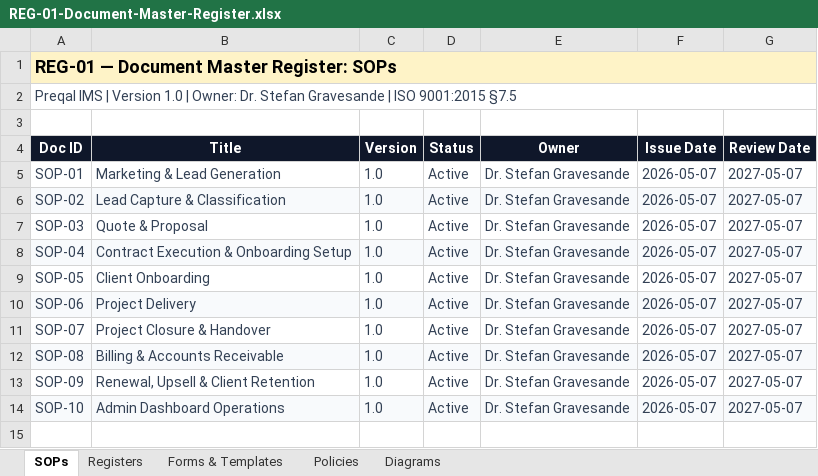
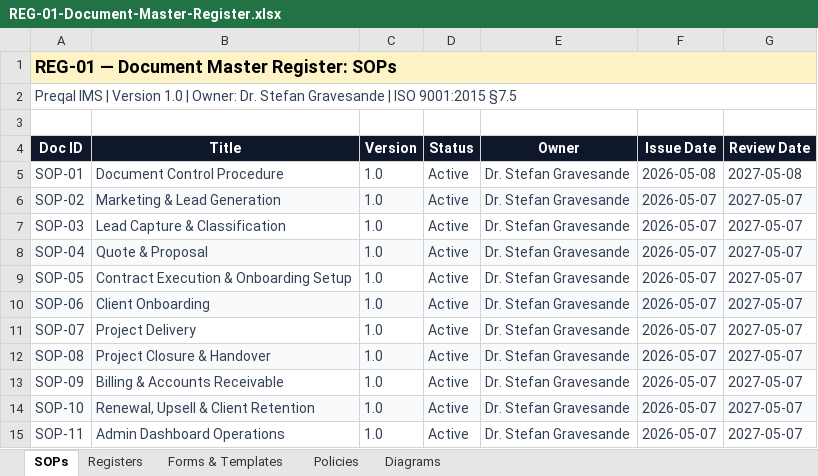
Before and after one commit to TheStormKingG/preqal.org, an Excel workbook: public/ims/REG-01-Document-Master-Register.xlsx, sheet SOPs, drawn as a sheet; values as stored, in another font and other column widths than the file's, no borders; the diff names each change by its address in the sheet, - before the commit and + after, or states it on an @@ line.

Commit message:
feat(ims): add SOP-01 Document Control, renumber SOPs to SOP-02–11, add IMS document library
- Add SOP-01-DOCUMENT-CONTROL.docx (new first SOP, ISO 9001:2015 §7.5)
- Renumber all SOPs: old SOP-01 Marketing → SOP-02, through SOP-10 Admin → SOP-11
- Add public/ims/index.html — full document library UI at preqal.org/ims/
- Regenerate REG-01 with correct SOP-01 Document Control entry
- Update seed-qms-documents.cjs to use Google Drive URLs for all 30 records
- Update generate-excel-registers.cjs with new SOP-01 + renumbered SOPs
- Supabase qms_documents: all records now point to Google Drive view URLs

```diff
--- a/public/ims/REG-01-Document-Master-Register.xlsx (sheet SOPs)
+++ b/public/ims/REG-01-Document-Master-Register.xlsx (sheet SOPs)
-B5 (Title): Marketing & Lead Generation
+B5 (Title): Document Control Procedure
-F5 (Issue Date): 2026-05-07
+F5 (Issue Date): 2026-05-08
-G5 (Review Date): 2027-05-07
+G5 (Review Date): 2027-05-08
-B6 (Title): Lead Capture & Classification
+B6 (Title): Marketing & Lead Generation
-B7 (Title): Quote & Proposal
+B7 (Title): Lead Capture & Classification
-B8 (Title): Contract Execution & Onboarding Setup
+B8 (Title): Quote & Proposal
-B9 (Title): Client Onboarding
+B9 (Title): Contract Execution & Onboarding Setup
-B10 (Title): Project Delivery
+B10 (Title): Client Onboarding
-B11 (Title): Project Closure & Handover
+B11 (Title): Project Delivery
-B12 (Title): Billing & Accounts Receivable
+B12 (Title): Project Closure & Handover
-B13 (Title): Renewal, Upsell & Client Retention
+B13 (Title): Billing & Accounts Receivable
-B14 (Title): Admin Dashboard Operations
+B14 (Title): Renewal, Upsell & Client Retention
+row 15: SOP-11 | Admin Dashboard Operations | 1.0 | Active | Dr. Stefan Gravesande | 2026-05-07 | 2027-05-07
```
Also changed, not shown: public/ims/REG-03-Context-of-Organization.xlsx, public/ims/REG-04-Employee-Register.xlsx, 17 other files.
